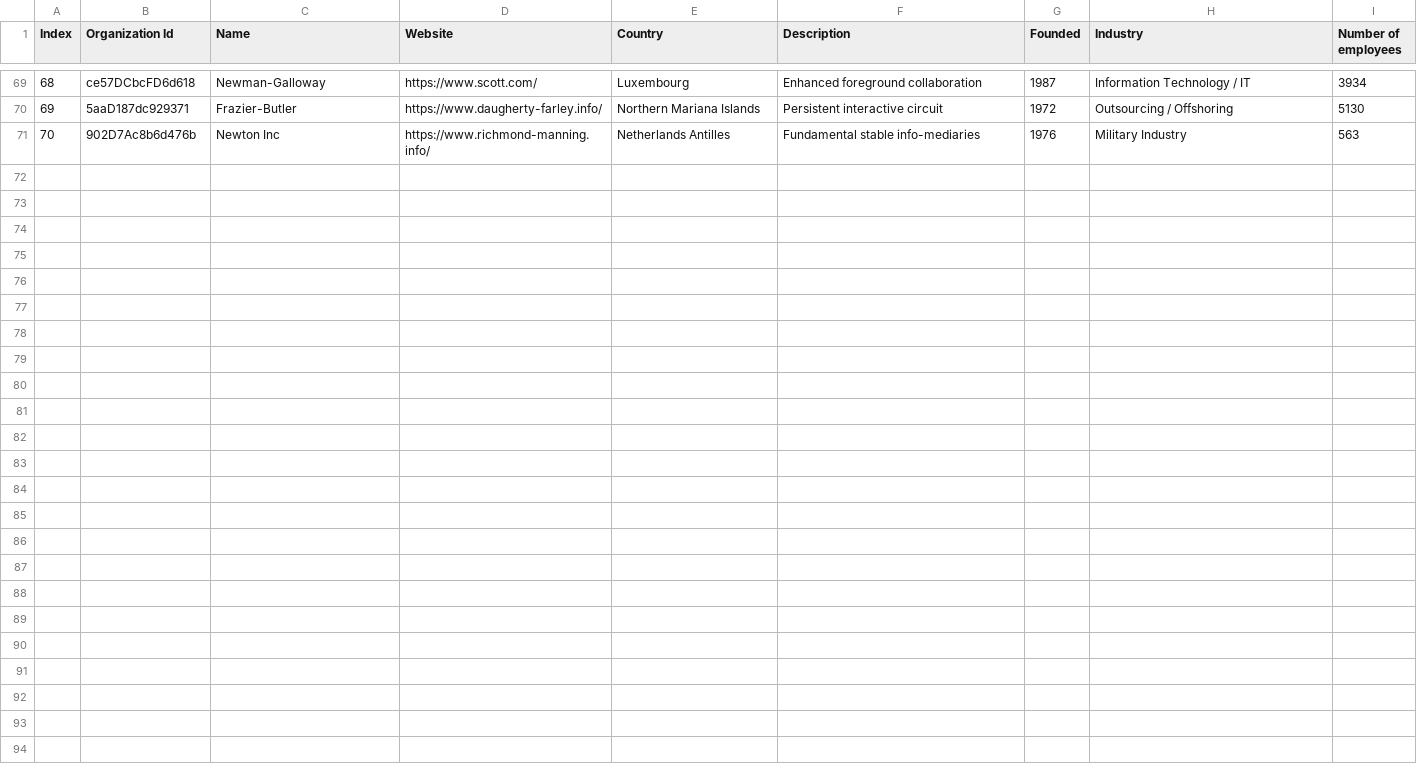
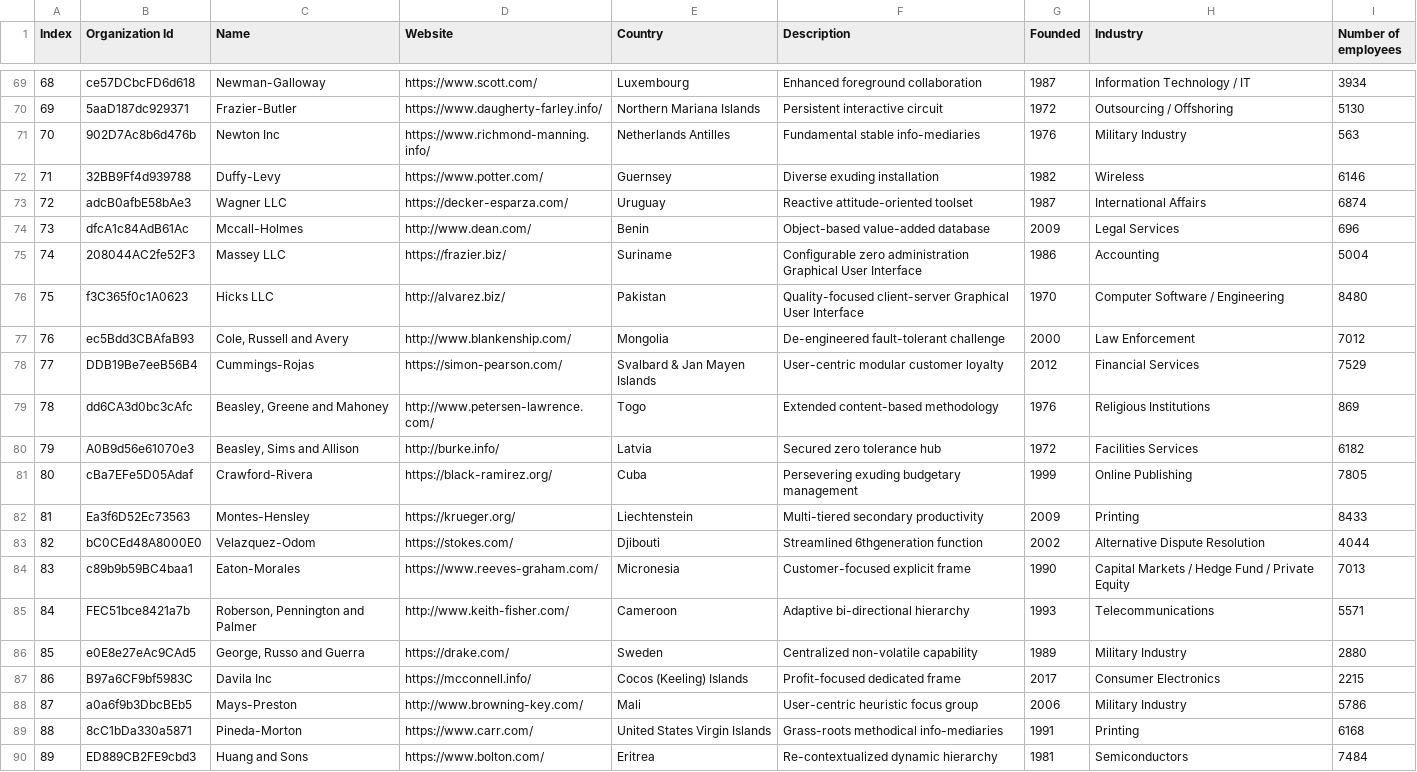
Before and after one commit to ven-neenopal/dbt_clloud, a CSV file: seeds/data.csv, drawn as a sheet; only a part is shown, gaps mark what is left out.

Commit message:
Update data.csv

```diff
--- a/seeds/data.csv
+++ b/seeds/data.csv
@@ -71 +71,20 @@ Index,Organization Id,Name,Website,Country,Description,Founded,Industry,Number o
 70,902D7Ac8b6d476b,Newton Inc,https://www.richmond-manning.info/,Netherlands Antilles,Fundamental stable info-mediaries,1976,Military Industry,563
+71,32BB9Ff4d939788,Duffy-Levy,https://www.potter.com/,Guernsey,Diverse exuding installation,1982,Wireless,6146
+72,adcB0afbE58bAe3,Wagner LLC,https://decker-esparza.com/,Uruguay,Reactive attitude-oriented toolset,1987,International Affairs,6874
+73,dfcA1c84AdB61Ac,Mccall-Holmes,http://www.dean.com/,Benin,Object-based value-added database,2009,Legal Services,696
+74,208044AC2fe52F3,Massey LLC,https://frazier.biz/,Suriname,Configurable zero administration Graphical User Interface,1986,Accounting,5004
+75,f3C365f0c1A0623,Hicks LLC,http://alvarez.biz/,Pakistan,Quality-focused client-server Graphical User Interface,1970,Computer Software / Engineering,8480
+76,ec5Bdd3CBAfaB93,"Cole, Russell and Avery",http://www.blankenship.com/,Mongolia,De-engineered fault-tolerant challenge,2000,Law Enforcement,7012
+77,DDB19Be7eeB56B4,Cummings-Rojas,https://simon-pearson.com/,Svalbard & Jan Mayen Islands,User-centric modular customer loyalty,2012,Financial Services,7529
+78,dd6CA3d0bc3cAfc,"Beasley, Greene and Mahoney",http://www.petersen-lawrence.com/,Togo,Extended content-based methodology,1976,Religious Institutions,869
+79,A0B9d56e61070e3,"Beasley, Sims and Allison",http://burke.info/,Latvia,Secured zero tolerance hub,1972,Facilities Services,6182
+80,cBa7EFe5D05Adaf,Crawford-Rivera,https://black-ramirez.org/,Cuba,Persevering exuding budgetary management,1999,Online Publishing,7805
+81,Ea3f6D52Ec73563,Montes-Hensley,https://krueger.org/,Liechtenstein,Multi-tiered secondary productivity,2009,Printing,8433
+82,bC0CEd48A8000E0,Velazquez-Odom,https://stokes.com/,Djibouti,Streamlined 6thgeneration function,2002,Alternative Dispute Resolution,4044
+83,c89b9b59BC4baa1,Eaton-Morales,https://www.reeves-graham.com/,Micronesia,Customer-focused explicit frame,1990,Capital Markets / Hedge Fund / Private Equity,7013
+84,FEC51bce8421a7b,"Roberson, Pennington and Palmer",http://www.keith-fisher.com/,Cameroon,Adaptive bi-directional hierarchy,1993,Telecommunications,5571
+85,e0E8e27eAc9CAd5,"George, Russo and Guerra",https://drake.com/,Sweden,Centralized non-volatile capability,1989,Military Industry,2880
+86,B97a6CF9bf5983C,Davila Inc,https://mcconnell.info/,Cocos (Keeling) Islands,Profit-focused dedicated frame,2017,Consumer Electronics,2215
+87,a0a6f9b3DbcBEb5,Mays-Preston,http://www.browning-key.com/,Mali,User-centric heuristic focus group,2006,Military Industry,5786
+88,8cC1bDa330a5871,Pineda-Morton,https://www.carr.com/,United States Virgin Islands,Grass-roots methodical info-mediaries,1991,Printing,6168
+89,ED889CB2FE9cbd3,Huang and Sons,https://www.bolton.com/,Eritrea,Re-contextualized dynamic hierarchy,1981,Semiconductors,7484
```
